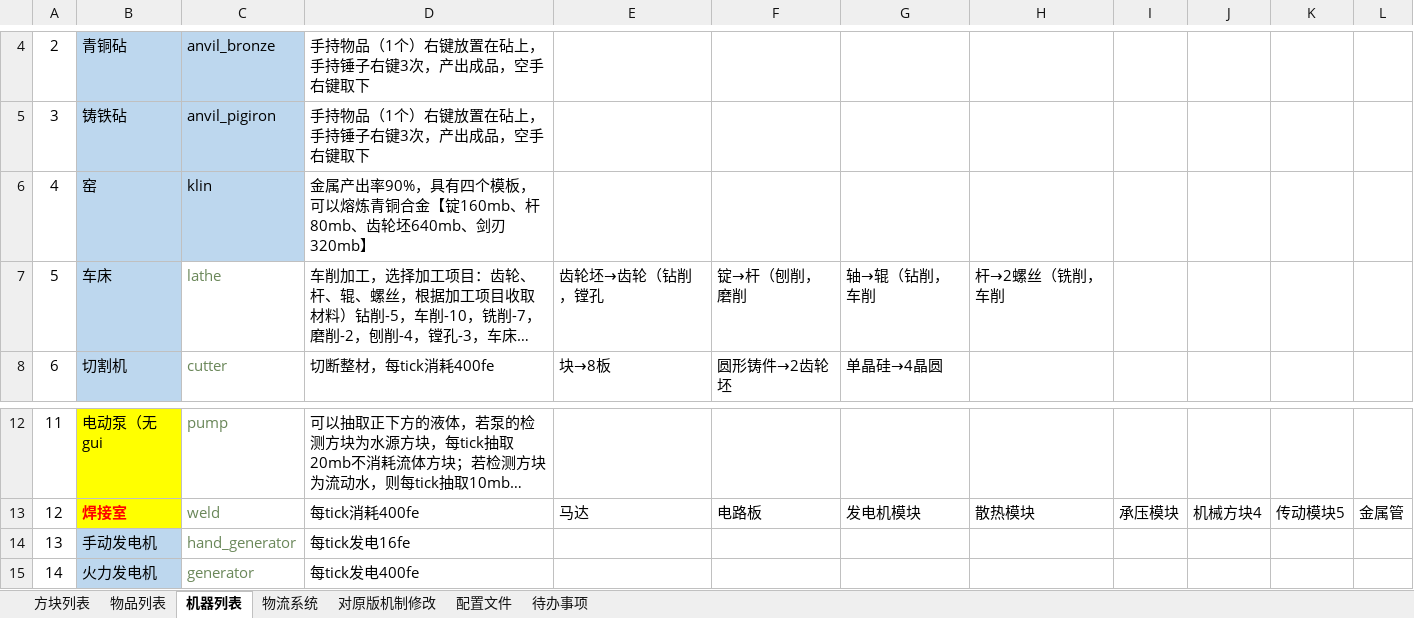
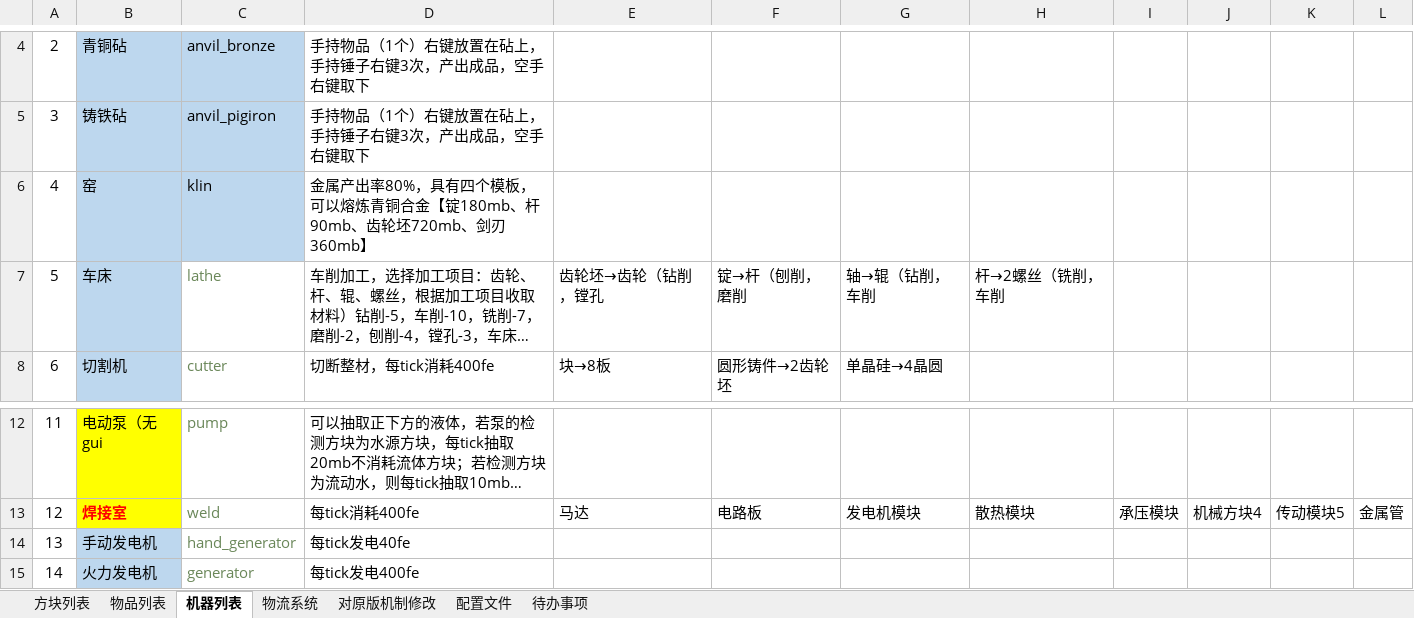
Before and after one commit to M-F-R-F/micro_machinery, an Excel workbook: 参考/资料/企划20200806.xlsx, sheet 机器列表, drawn as a sheet; only a part is shown, gaps mark what is left out; long unchanged cells end in …; values as stored, in another font and other column widths than the file's, no borders; the diff names each change by its address in the sheet, - before the commit and + after, or states it on an @@ line.

```diff
--- a/参考/资料/企划20200806.xlsx (sheet 机器列表)
+++ b/参考/资料/企划20200806.xlsx (sheet 机器列表)
-D6: …属产出率90%，具有四个模板，可以熔炼青铜合金【锭160mb、杆80mb、齿轮坯640mb、剑刃320mb】
+D6: …属产出率80%，具有四个模板，可以熔炼青铜合金【锭180mb、杆90mb、齿轮坯720mb、剑刃360mb】
-D14: 每tick发电16fe
+D14: 每tick发电40fe
```
Also changed, not shown: 53 other files.
